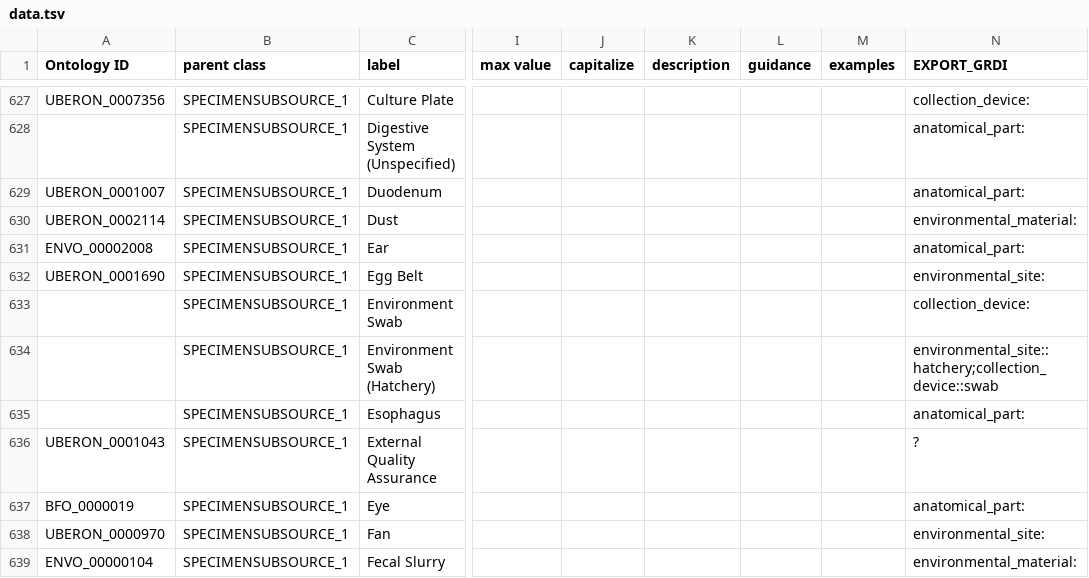
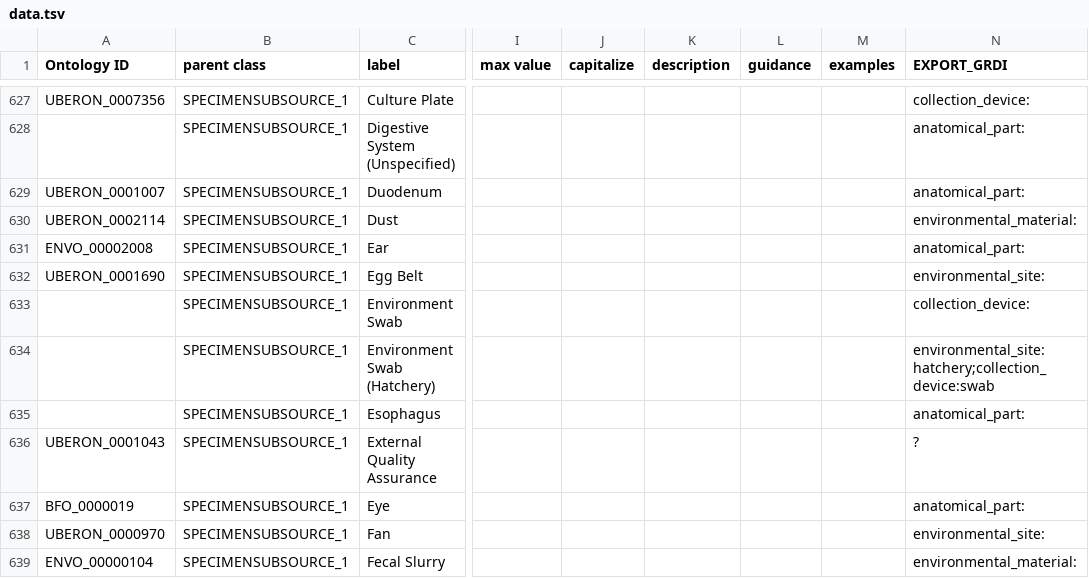
Before and after one commit to cidgoh/DataHarmonizer, a TSV file: template/phac_dexa/data.tsv, drawn as a sheet; only a part is shown, gaps mark what is left out; the diff names each change by its address in the sheet, - before the commit and + after, or states it on an @@ line.

Commit message:
adding ontology id checkpoint

```diff
--- a/template/phac_dexa/data.tsv
+++ b/template/phac_dexa/data.tsv
-N634 (EXPORT_GRDI): environmental_site::hatchery;collection_device::swab
+N634 (EXPORT_GRDI): environmental_site:hatchery;collection_device:swab
```
Also changed, not shown: 3 other files.
